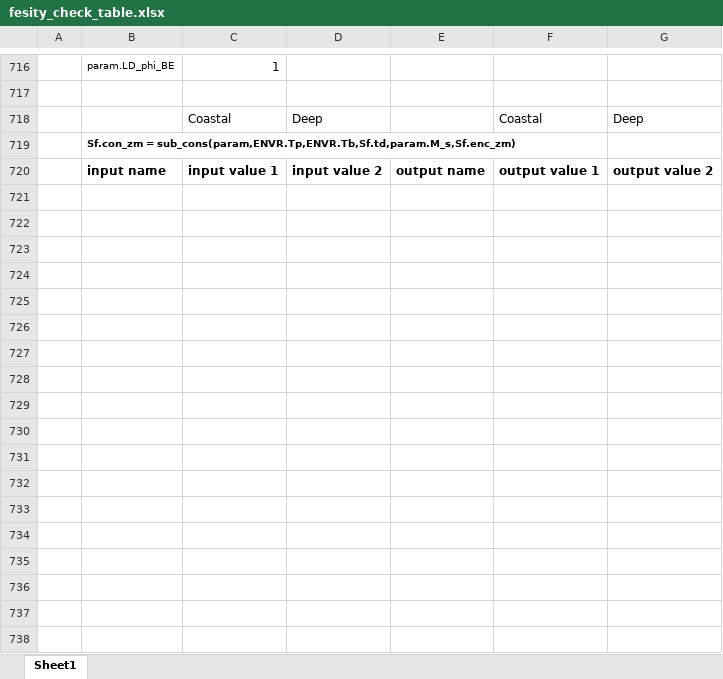
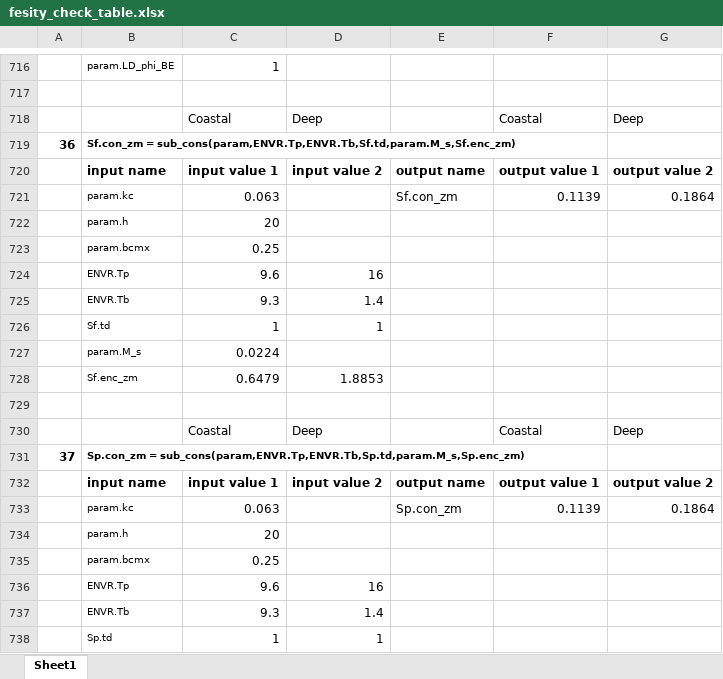
Before and after one commit to cpetrik/fish-offline, an Excel workbook: docs/fesity_check_table.xlsx, sheet Sheet1, drawn as a sheet; only a part is shown, gaps mark what is left out; values as stored, in another font and other column widths than the file's, no borders; the diff covers the shown part only; the diff names each change by its address in the sheet, - before the commit and + after, or states it on an @@ line.

Commit message:
Check table thru clev

```diff
--- a/docs/fesity_check_table.xlsx (sheet Sheet1)
+++ b/docs/fesity_check_table.xlsx (sheet Sheet1)
-A719: (empty)
+A719: 36
+row 721:  | param.kc | 0.063 |  | Sf.con_zm | 0.1139 | 0.1864
+row 722:  | param.h | 20
+row 723:  | param.bcmx | 0.25
+row 724:  | ENVR.Tp | 9.6 | 16
+row 725:  | ENVR.Tb | 9.3 | 1.4
+row 726:  | Sf.td | 1 | 1
+row 727:  | param.M_s | 0.0224
+row 728:  | Sf.enc_zm | 0.6479 | 1.8853
+row 729: (empty)
+row 730:  |  | Coastal | Deep |  | Coastal | Deep
+row 731: 37 | Sp.con_zm = sub_cons(param,ENVR.Tp,ENVR.Tb,Sp.td,param.M_s,Sp.enc_zm)
+row 732:  | input name | input value 1 | input value 2 | output name | output value 1 | output value 2
+row 733:  | param.kc | 0.063 |  | Sp.con_zm | 0.1139 | 0.1864
+row 734:  | param.h | 20
+row 735:  | param.bcmx | 0.25
+row 736:  | ENVR.Tp | 9.6 | 16
+row 737:  | ENVR.Tb | 9.3 | 1.4
+row 738:  | Sp.td | 1 | 1
```
Also changed, not shown: 410 added rows elsewhere in this sheet, 2 other files.
